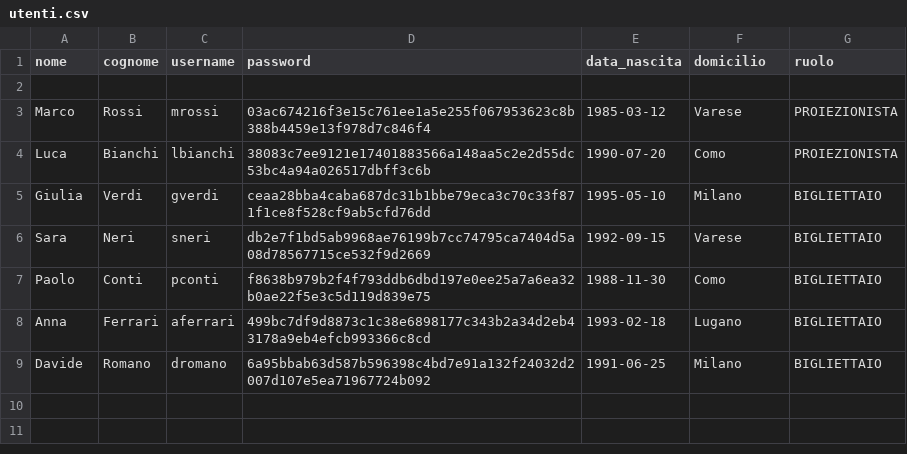
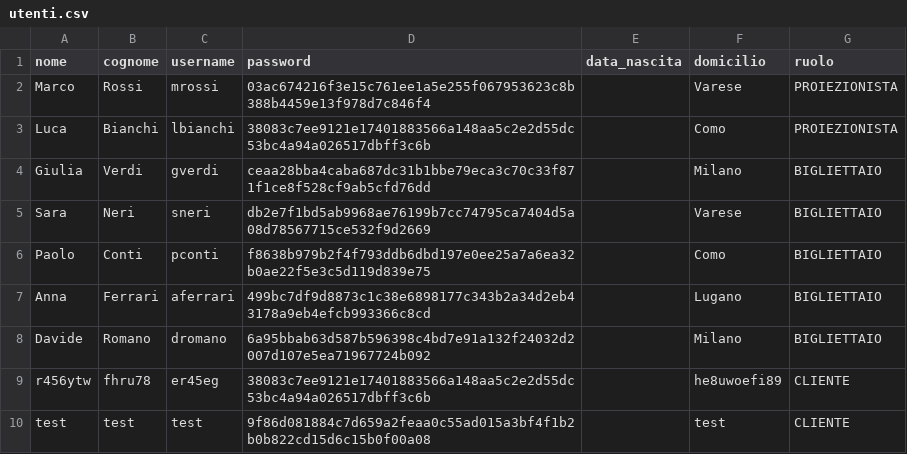
Before and after one commit to ykarakus/CineMax, a CSV file: data/utenti.csv, drawn as a sheet.

```diff
--- a/data/utenti.csv
+++ b/data/utenti.csv
@@ -1,9 +1,10 @@
 nome;cognome;username;password;data_nascita;domicilio;ruolo
-
-Marco;Rossi;mrossi;03ac674216f3e15c761ee1a5e255f067953623c8b388b4459e13f978d7c846f4;1985-03-12;Varese;PROIEZIONISTA
-Luca;Bianchi;lbianchi;38083c7ee9121e17401883566a148aa5c2e2d55dc53bc4a94a026517dbff3c6b;1990-07-20;Como;PROIEZIONISTA
-Giulia;Verdi;gverdi;ceaa28bba4caba687dc31b1bbe79eca3c70c33f871f1ce8f528cf9ab5cfd76dd;1995-05-10;Milano;BIGLIETTAIO
-Sara;Neri;sneri;db2e7f1bd5ab9968ae76199b7cc74795ca7404d5a08d78567715ce532f9d2669;1992-09-15;Varese;BIGLIETTAIO
-Paolo;Conti;pconti;f8638b979b2f4f793ddb6dbd197e0ee25a7a6ea32b0ae22f5e3c5d119d839e75;1988-11-30;Como;BIGLIETTAIO
-Anna;Ferrari;aferrari;499bc7df9d8873c1c38e6898177c343b2a34d2eb43178a9eb4efcb993366c8cd;1993-02-18;Lugano;BIGLIETTAIO
-Davide;Romano;dromano;6a95bbab63d587b596398c4bd7e91a132f24032d2007d107e5ea71967724b092;1991-06-25;Milano;BIGLIETTAIO
+Marco;Rossi;mrossi;03ac674216f3e15c761ee1a5e255f067953623c8b388b4459e13f978d7c846f4;;Varese;PROIEZIONISTA
+Luca;Bianchi;lbianchi;38083c7ee9121e17401883566a148aa5c2e2d55dc53bc4a94a026517dbff3c6b;;Como;PROIEZIONISTA
+Giulia;Verdi;gverdi;ceaa28bba4caba687dc31b1bbe79eca3c70c33f871f1ce8f528cf9ab5cfd76dd;;Milano;BIGLIETTAIO
+Sara;Neri;sneri;db2e7f1bd5ab9968ae76199b7cc74795ca7404d5a08d78567715ce532f9d2669;;Varese;BIGLIETTAIO
+Paolo;Conti;pconti;f8638b979b2f4f793ddb6dbd197e0ee25a7a6ea32b0ae22f5e3c5d119d839e75;;Como;BIGLIETTAIO
+Anna;Ferrari;aferrari;499bc7df9d8873c1c38e6898177c343b2a34d2eb43178a9eb4efcb993366c8cd;;Lugano;BIGLIETTAIO
+Davide;Romano;dromano;6a95bbab63d587b596398c4bd7e91a132f24032d2007d107e5ea71967724b092;;Milano;BIGLIETTAIO
+r456ytw;fhru78;er45eg;38083c7ee9121e17401883566a148aa5c2e2d55dc53bc4a94a026517dbff3c6b;;he8uwoefi89;CLIENTE
+test;test;test;9f86d081884c7d659a2feaa0c55ad015a3bf4f1b2b0b822cd15d6c15b0f00a08;;test;CLIENTE
```
Also changed, not shown: data/proiezioni.csv, 4 other files.
